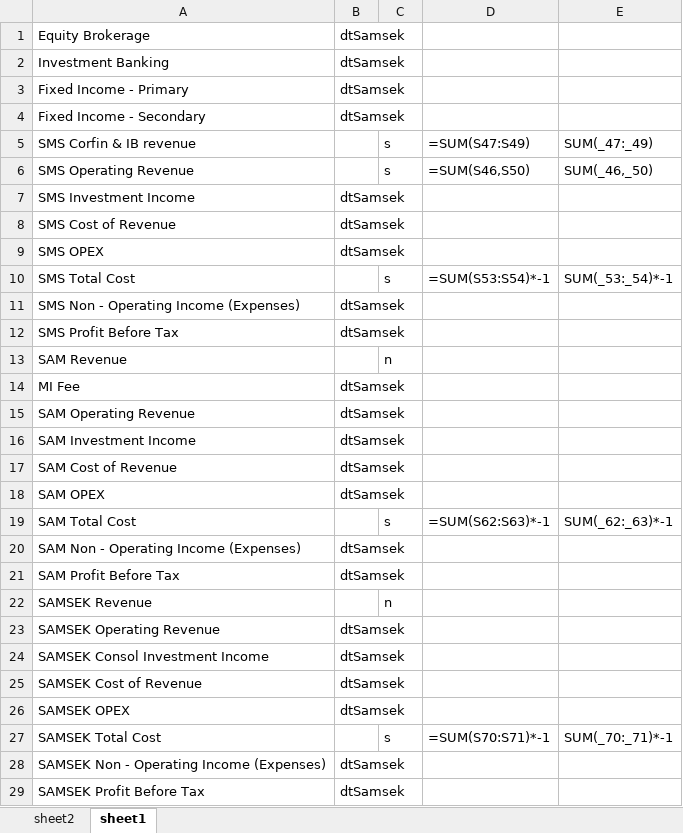
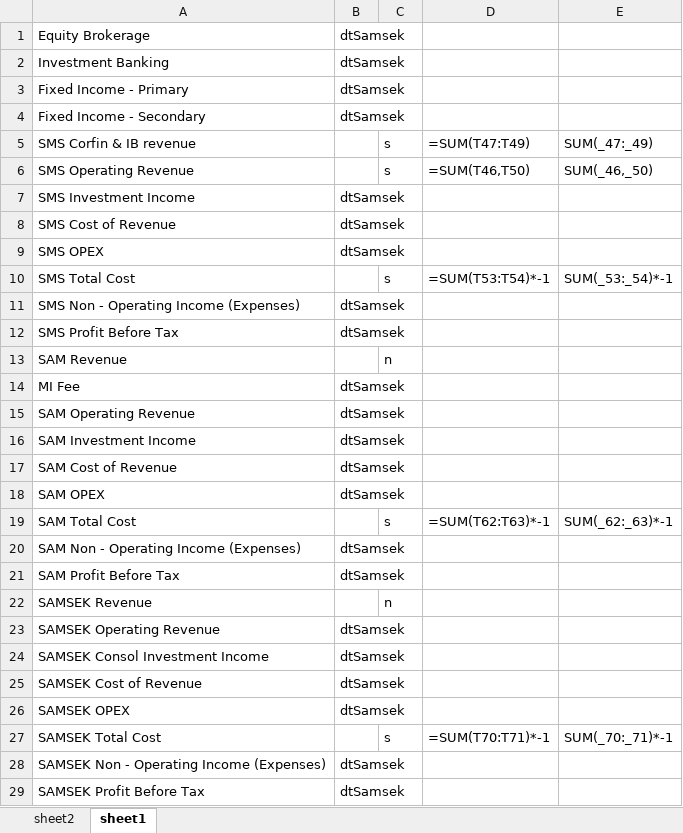
Before and after one commit to kemalngw/ValueTreeAutomation, an Excel workbook: nih.xlsx, sheet sheet1, drawn as a sheet; only a part is shown; values as stored, in another font and other column widths than the file's, no borders; the diff names each change by its address in the sheet, - before the commit and + after, or states it on an @@ line.

```diff
--- a/nih.xlsx (sheet sheet1)
+++ b/nih.xlsx (sheet sheet1)
-D5: =SUM(S47:S49)
+D5: =SUM(T47:T49)
-D6: =SUM(S46,S50)
+D6: =SUM(T46,T50)
-D10: =SUM(S53:S54)*-1
+D10: =SUM(T53:T54)*-1
-D19: =SUM(S62:S63)*-1
+D19: =SUM(T62:T63)*-1
-D27: =SUM(S70:S71)*-1
+D27: =SUM(T70:T71)*-1
```
Also changed, not shown: 1 other file.
